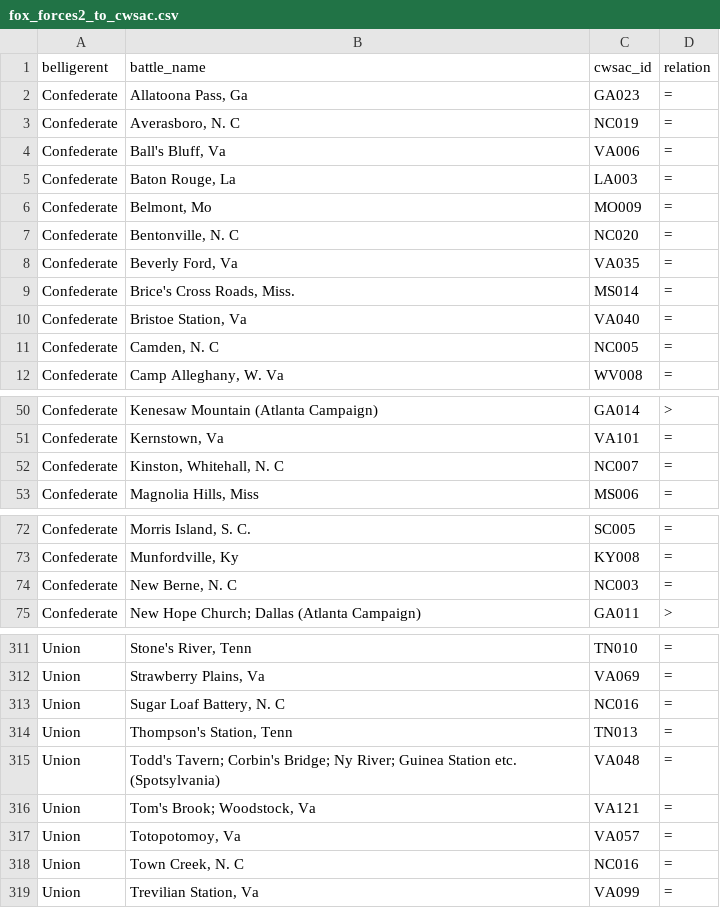
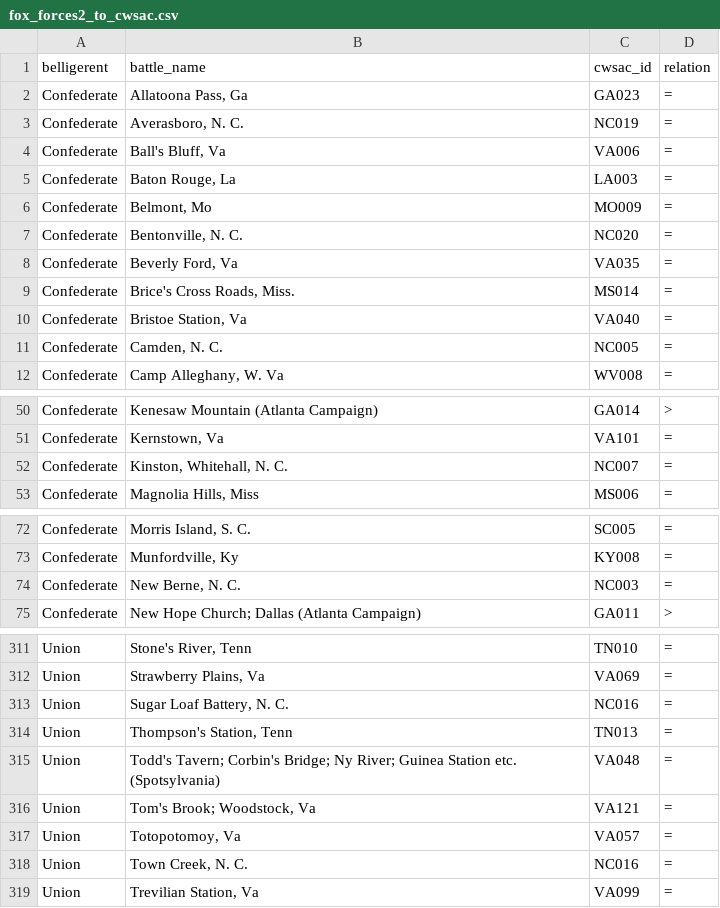
Before and after one commit to jrnold/acw_battle_data, a CSV file: data/fox1898/fox_forces2_to_cwsac.csv, drawn as a sheet; only a part is shown, gaps mark what is left out; the diff covers the shown part only.

Commit message:
fox data: misc cleaning
- fix battle names with N. C.
- remove commas in numbers

```diff
--- a/data/fox1898/fox_forces2_to_cwsac.csv
+++ b/data/fox1898/fox_forces2_to_cwsac.csv
@@ -2,3 +2,3 @@
 "Confederate","Allatoona Pass, Ga","GA023","="
-"Confederate","Averasboro, N. C","NC019","="
+"Confederate","Averasboro, N. C.","NC019","="
 "Confederate","Ball's Bluff, Va","VA006","="
@@ -6,3 +6,3 @@
 "Confederate","Belmont, Mo","MO009","="
-"Confederate","Bentonville, N. C","NC020","="
+"Confederate","Bentonville, N. C.","NC020","="
 "Confederate","Beverly Ford, Va","VA035","="
@@ -10,3 +10,3 @@
 "Confederate","Bristoe Station, Va","VA040","="
-"Confederate","Camden, N. C","NC005","="
+"Confederate","Camden, N. C.","NC005","="
 "Confederate","Camp Alleghany, W. Va","WV008","="
@@ -51,3 +51,3 @@
 "Confederate","Kernstown, Va","VA101","="
-"Confederate","Kinston, Whitehall, N. C","NC007","="
+"Confederate","Kinston, Whitehall, N. C.","NC007","="
 "Confederate","Magnolia Hills, Miss","MS006","="
@@ -73,3 +73,3 @@
 "Confederate","Munfordville, Ky","KY008","="
-"Confederate","New Berne, N. C","NC003","="
+"Confederate","New Berne, N. C.","NC003","="
 "Confederate","New Hope Church; Dallas (Atlanta Campaign)","GA011",">"
@@ -312,3 +312,3 @@
 "Union","Strawberry Plains, Va","VA069","="
-"Union","Sugar Loaf Battery, N. C","NC016","="
+"Union","Sugar Loaf Battery, N. C.","NC016","="
 "Union","Thompson's Station, Tenn","TN013","="
@@ -317,3 +317,3 @@
 "Union","Totopotomoy, Va","VA057","="
-"Union","Town Creek, N. C","NC016","="
+"Union","Town Creek, N. C.","NC016","="
 "Union","Trevilian Station, Va","VA099","="
```
Also changed, not shown: 10 edited cells elsewhere in this file, data/fox1898/fox_forces_to_cwsac.csv, 2 other files.
